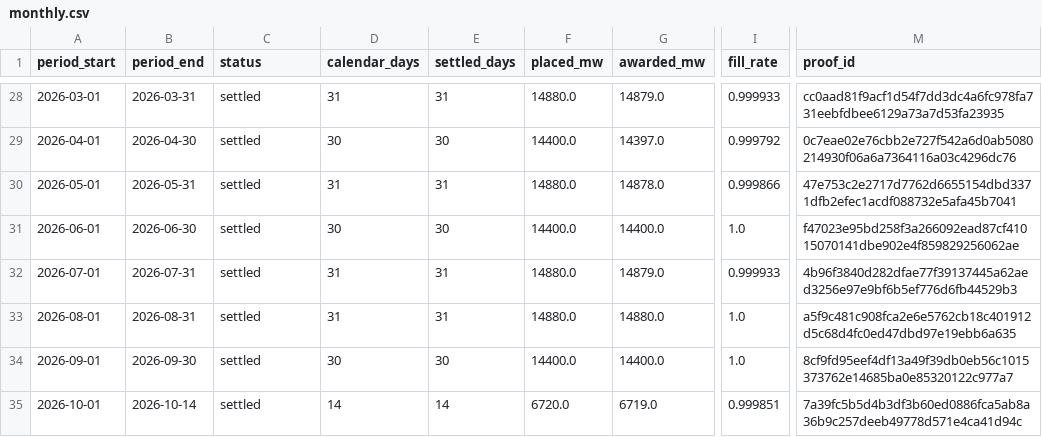
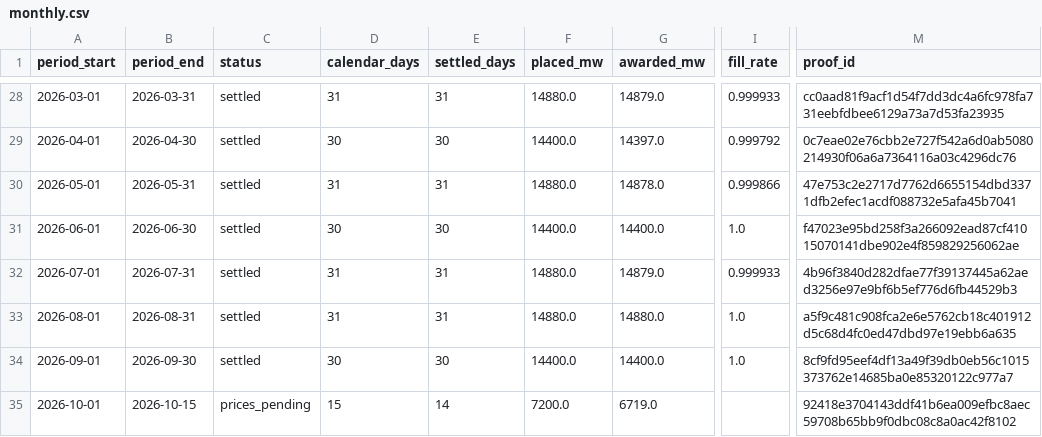
Before and after one commit to jameskim247/caiso-paper-track-record, a CSV file: data/f-broad/monthly.csv, drawn as a sheet; only a part is shown, gaps mark what is left out; the diff names each change by its address in the sheet, - before the commit and + after, or states it on an @@ line.

```diff
--- a/data/f-broad/monthly.csv
+++ b/data/f-broad/monthly.csv
-B35 (period_end): 2026-10-14
+B35 (period_end): 2026-10-15
-C35 (status): settled
+C35 (status): prices_pending
-D35 (calendar_days): 14
+D35 (calendar_days): 15
-F35 (placed_mw): 6720.0
+F35 (placed_mw): 7200.0
-I35 (fill_rate): 0.999851
+I35 (fill_rate): (empty)
-M35 (proof_id): 7a39fc5b5d4b3df3b60ed0886fca5ab8a36b9c257deeb49778d571e4ca41d94c
+M35 (proof_id): 92418e3704143ddf41b6ea009efbc8aec59708b65bb9f0dbc08c8a0ac42f8102
```
Also changed, not shown: data/f-broad/daily.csv, data/f-broad/summary.csv, 12 other files.
